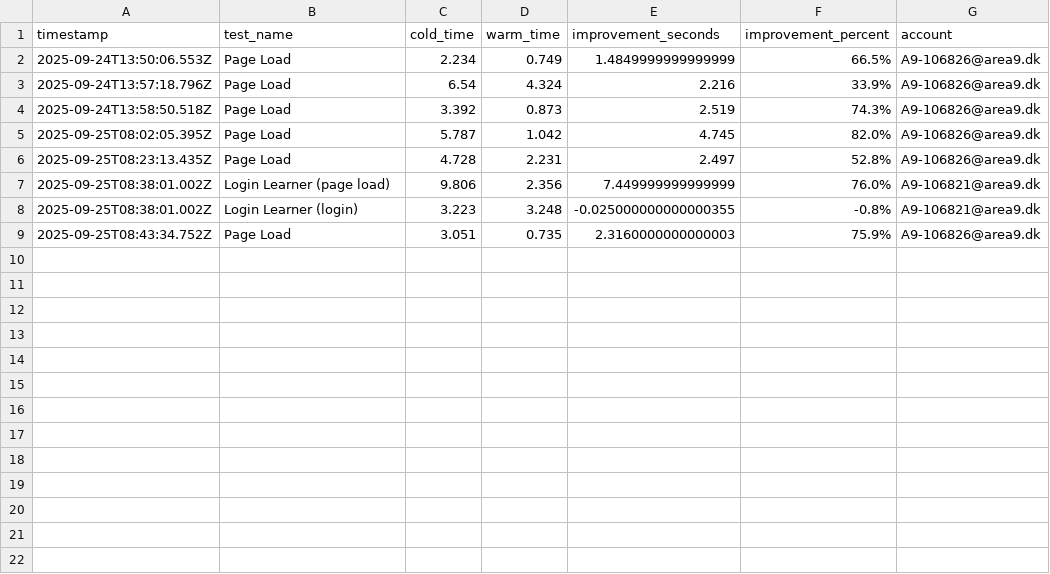
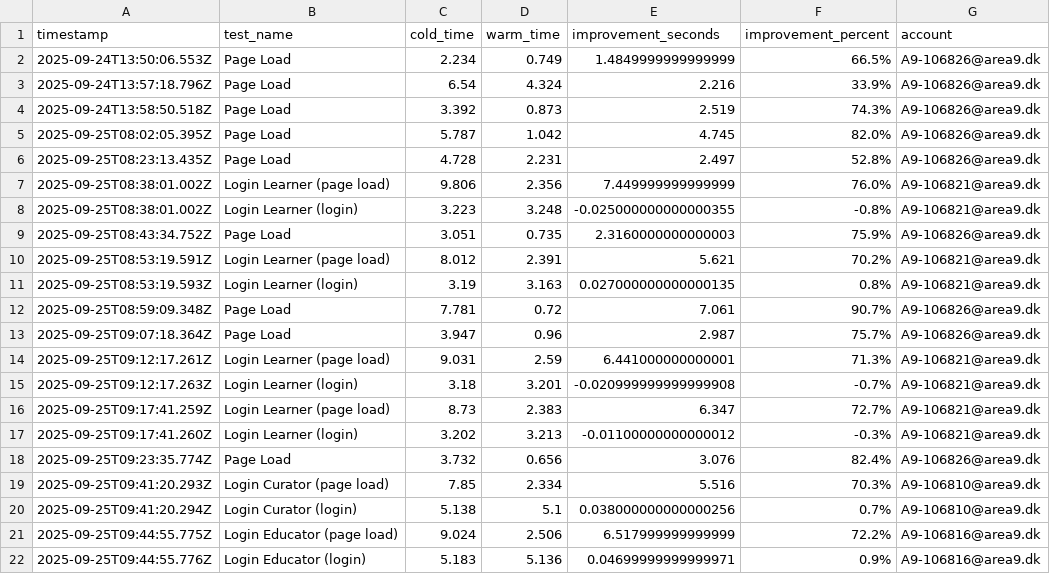
Before and after one commit to ViggoBeck/Webdriver-Area9, a CSV file: results/results-cache-comparison.csv, drawn as a sheet; the diff names each change by its address in the sheet, - before the commit and + after, or states it on an @@ line.

```diff
--- a/results/results-cache-comparison.csv
+++ b/results/results-cache-comparison.csv
+row 10: 2025-09-25T08:53:19.591Z | Login Learner (page load) | 8.012 | 2.391 | 5.621 | 70.2% | A9-106821@area9.dk
+row 11: 2025-09-25T08:53:19.593Z | Login Learner (login) | 3.19 | 3.163 | 0.027000000000000135 | 0.8% | A9-106821@area9.dk
+row 12: 2025-09-25T08:59:09.348Z | Page Load | 7.781 | 0.72 | 7.061 | 90.7% | A9-106826@area9.dk
+row 13: 2025-09-25T09:07:18.364Z | Page Load | 3.947 | 0.96 | 2.987 | 75.7% | A9-106826@area9.dk
+row 14: 2025-09-25T09:12:17.261Z | Login Learner (page load) | 9.031 | 2.59 | 6.441000000000001 | 71.3% | A9-106821@area9.dk
+row 15: 2025-09-25T09:12:17.263Z | Login Learner (login) | 3.18 | 3.201 | -0.020999999999999908 | -0.7% | A9-106821@area9.dk
+row 16: 2025-09-25T09:17:41.259Z | Login Learner (page load) | 8.73 | 2.383 | 6.347 | 72.7% | A9-106821@area9.dk
+row 17: 2025-09-25T09:17:41.260Z | Login Learner (login) | 3.202 | 3.213 | -0.01100000000000012 | -0.3% | A9-106821@area9.dk
+row 18: 2025-09-25T09:23:35.774Z | Page Load | 3.732 | 0.656 | 3.076 | 82.4% | A9-106826@area9.dk
+row 19: 2025-09-25T09:41:20.293Z | Login Curator (page load) | 7.85 | 2.334 | 5.516 | 70.3% | A9-106810@area9.dk
+row 20: 2025-09-25T09:41:20.294Z | Login Curator (login) | 5.138 | 5.1 | 0.038000000000000256 | 0.7% | A9-106810@area9.dk
+row 21: 2025-09-25T09:44:55.775Z | Login Educator (page load) | 9.024 | 2.506 | 6.517999999999999 | 72.2% | A9-106816@area9.dk
+row 22: 2025-09-25T09:44:55.776Z | Login Educator (login) | 5.183 | 5.136 | 0.04699999999999971 | 0.9% | A9-106816@area9.dk
```
Also changed, not shown: results/results-cold.csv, results/results-normal.csv, 5 other files.
